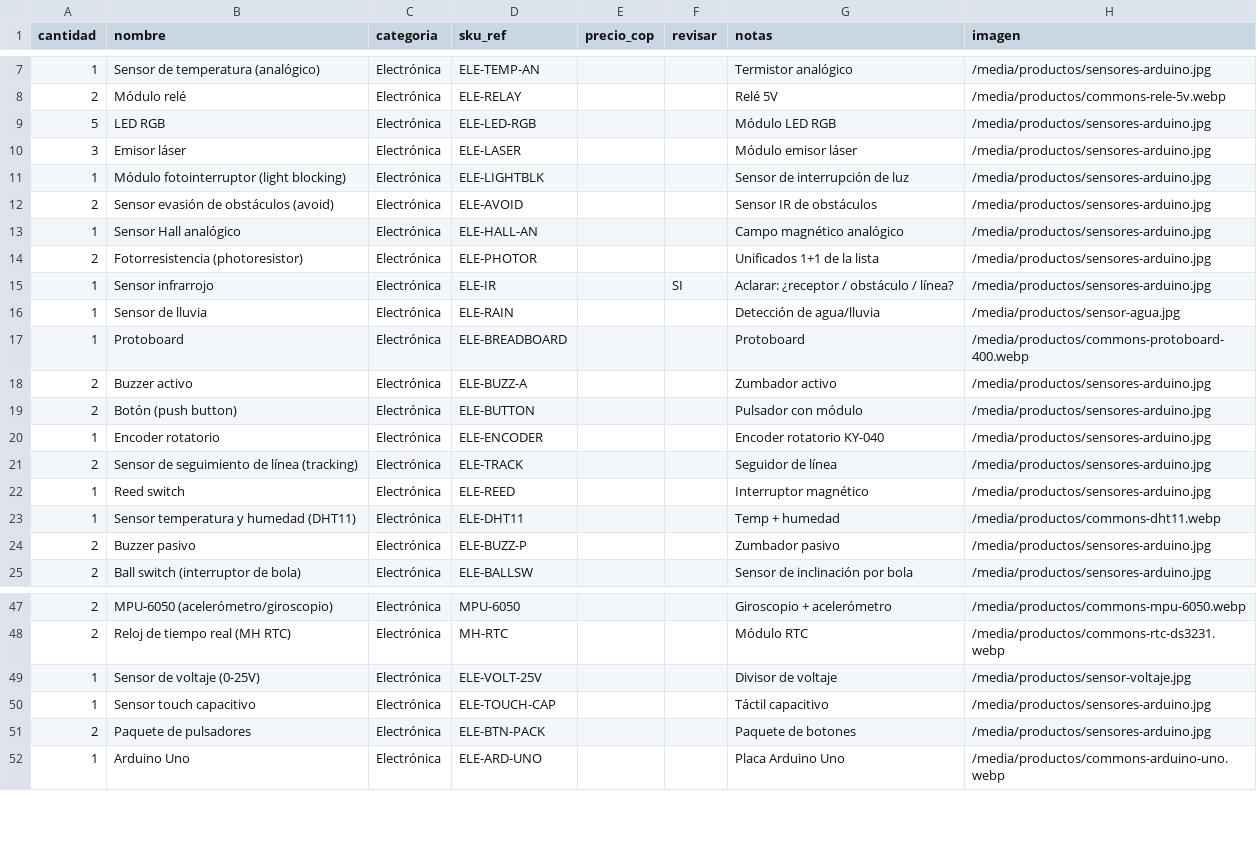
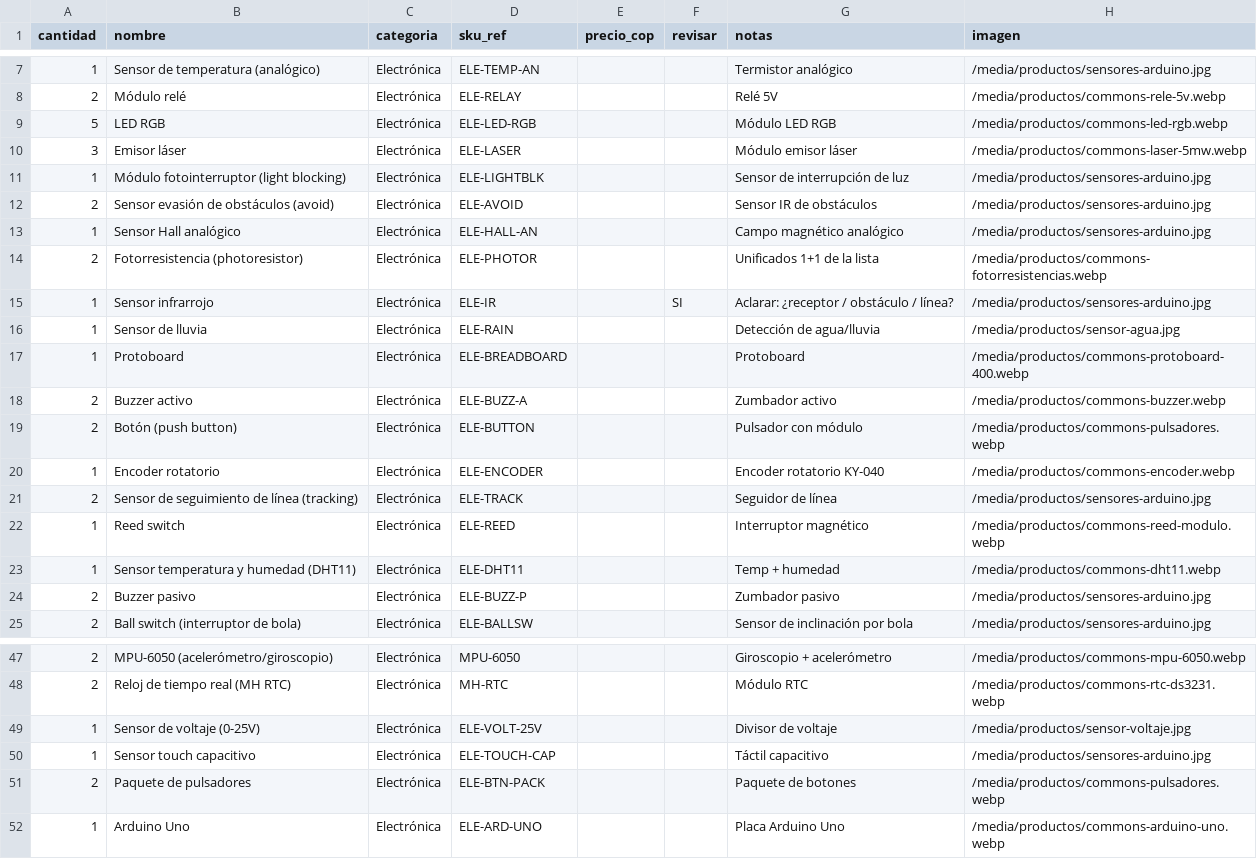
Before and after one commit to AndresMupa/Alesya_web_2.0, a CSV file: inventario-alesya.csv, drawn as a sheet; only a part is shown, gaps mark what is left out; the diff covers the shown part only.

```diff
--- a/inventario-alesya.csv
+++ b/inventario-alesya.csv
@@ -8,4 +8,4 @@ cantidad,nombre,categoria,sku_ref,precio_cop,revisar,notas,imagen
 2,Módulo relé,Electrónica,ELE-RELAY,,,Relé 5V,/media/productos/commons-rele-5v.webp
-5,LED RGB,Electrónica,ELE-LED-RGB,,,Módulo LED RGB,/media/productos/sensores-arduino.jpg
-3,Emisor láser,Electrónica,ELE-LASER,,,Módulo emisor láser,/media/productos/sensores-arduino.jpg
+5,LED RGB,Electrónica,ELE-LED-RGB,,,Módulo LED RGB,/media/productos/commons-led-rgb.webp
+3,Emisor láser,Electrónica,ELE-LASER,,,Módulo emisor láser,/media/productos/commons-laser-5mw.webp
 1,Módulo fotointerruptor (light blocking),Electrónica,ELE-LIGHTBLK,,,Sensor de interrupción de luz,/media/productos/sensores-arduino.jpg
@@ -13,3 +13,3 @@ cantidad,nombre,categoria,sku_ref,precio_cop,revisar,notas,imagen
 1,Sensor Hall analógico,Electrónica,ELE-HALL-AN,,,Campo magnético analógico,/media/productos/sensores-arduino.jpg
-2,Fotorresistencia (photoresistor),Electrónica,ELE-PHOTOR,,,Unificados 1+1 de la lista,/media/productos/sensores-arduino.jpg
+2,Fotorresistencia (photoresistor),Electrónica,ELE-PHOTOR,,,Unificados 1+1 de la lista,/media/productos/commons-fotorresistencias.webp
 1,Sensor infrarrojo,Electrónica,ELE-IR,,SI,Aclarar: ¿receptor / obstáculo / línea?,/media/productos/sensores-arduino.jpg
@@ -17,7 +17,7 @@ cantidad,nombre,categoria,sku_ref,precio_cop,revisar,notas,imagen
 1,Protoboard,Electrónica,ELE-BREADBOARD,,,Protoboard,/media/productos/commons-protoboard-400.webp
-2,Buzzer activo,Electrónica,ELE-BUZZ-A,,,Zumbador activo,/media/productos/sensores-arduino.jpg
-2,Botón (push button),Electrónica,ELE-BUTTON,,,Pulsador con módulo,/media/productos/sensores-arduino.jpg
-1,Encoder rotatorio,Electrónica,ELE-ENCODER,,,Encoder rotatorio KY-040,/media/productos/sensores-arduino.jpg
+2,Buzzer activo,Electrónica,ELE-BUZZ-A,,,Zumbador activo,/media/productos/commons-buzzer.webp
+2,Botón (push button),Electrónica,ELE-BUTTON,,,Pulsador con módulo,/media/productos/commons-pulsadores.webp
+1,Encoder rotatorio,Electrónica,ELE-ENCODER,,,Encoder rotatorio KY-040,/media/productos/commons-encoder.webp
 2,Sensor de seguimiento de línea (tracking),Electrónica,ELE-TRACK,,,Seguidor de línea,/media/productos/sensores-arduino.jpg
-1,Reed switch,Electrónica,ELE-REED,,,Interruptor magnético,/media/productos/sensores-arduino.jpg
+1,Reed switch,Electrónica,ELE-REED,,,Interruptor magnético,/media/productos/commons-reed-modulo.webp
 1,Sensor temperatura y humedad (DHT11),Electrónica,ELE-DHT11,,,Temp + humedad,/media/productos/commons-dht11.webp
@@ -50,3 +50,3 @@ cantidad,nombre,categoria,sku_ref,precio_cop,revisar,notas,imagen
 1,Sensor touch capacitivo,Electrónica,ELE-TOUCH-CAP,,,Táctil capacitivo,/media/productos/sensores-arduino.jpg
-2,Paquete de pulsadores,Electrónica,ELE-BTN-PACK,,,Paquete de botones,/media/productos/sensores-arduino.jpg
+2,Paquete de pulsadores,Electrónica,ELE-BTN-PACK,,,Paquete de botones,/media/productos/commons-pulsadores.webp
 1,Arduino Uno,Electrónica,ELE-ARD-UNO,,,Placa Arduino Uno,/media/productos/commons-arduino-uno.webp
```
Also changed, not shown: 7 edited cells elsewhere in this file, 16 other files.
